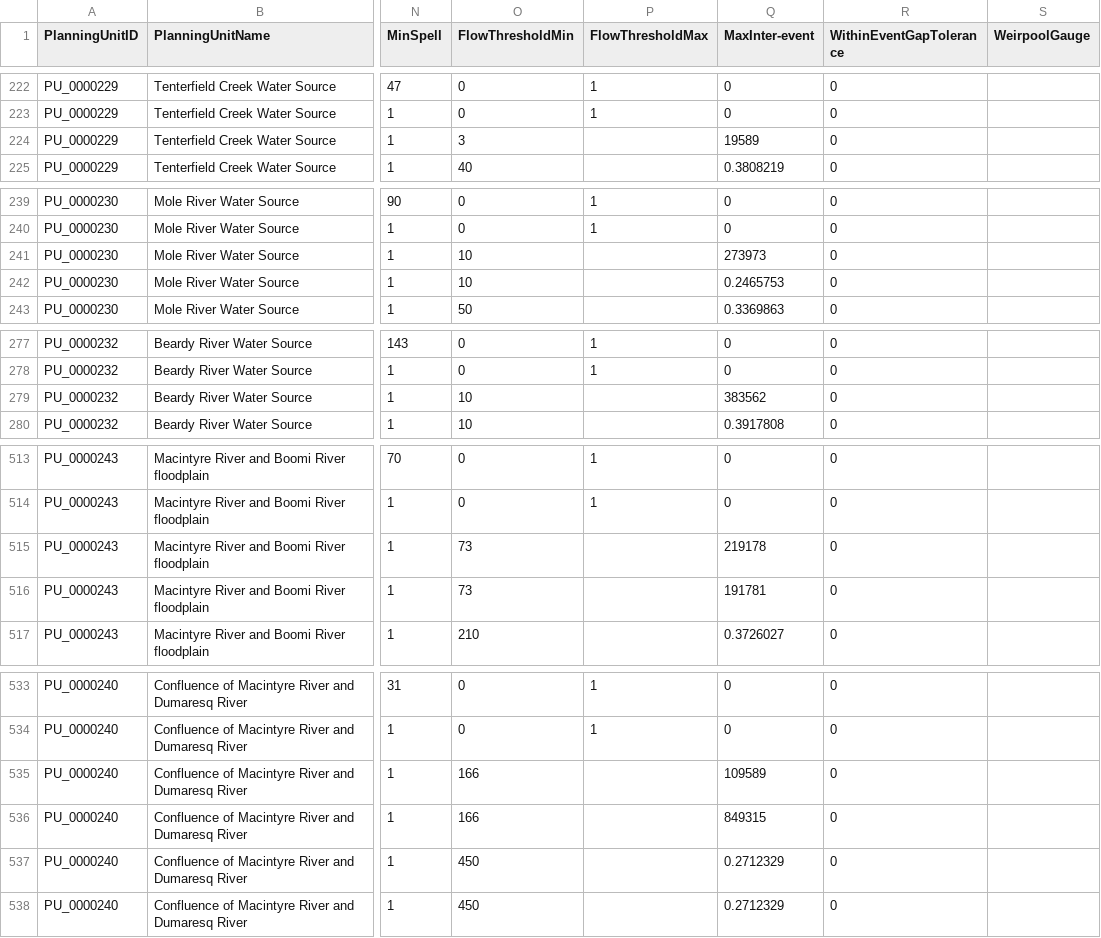
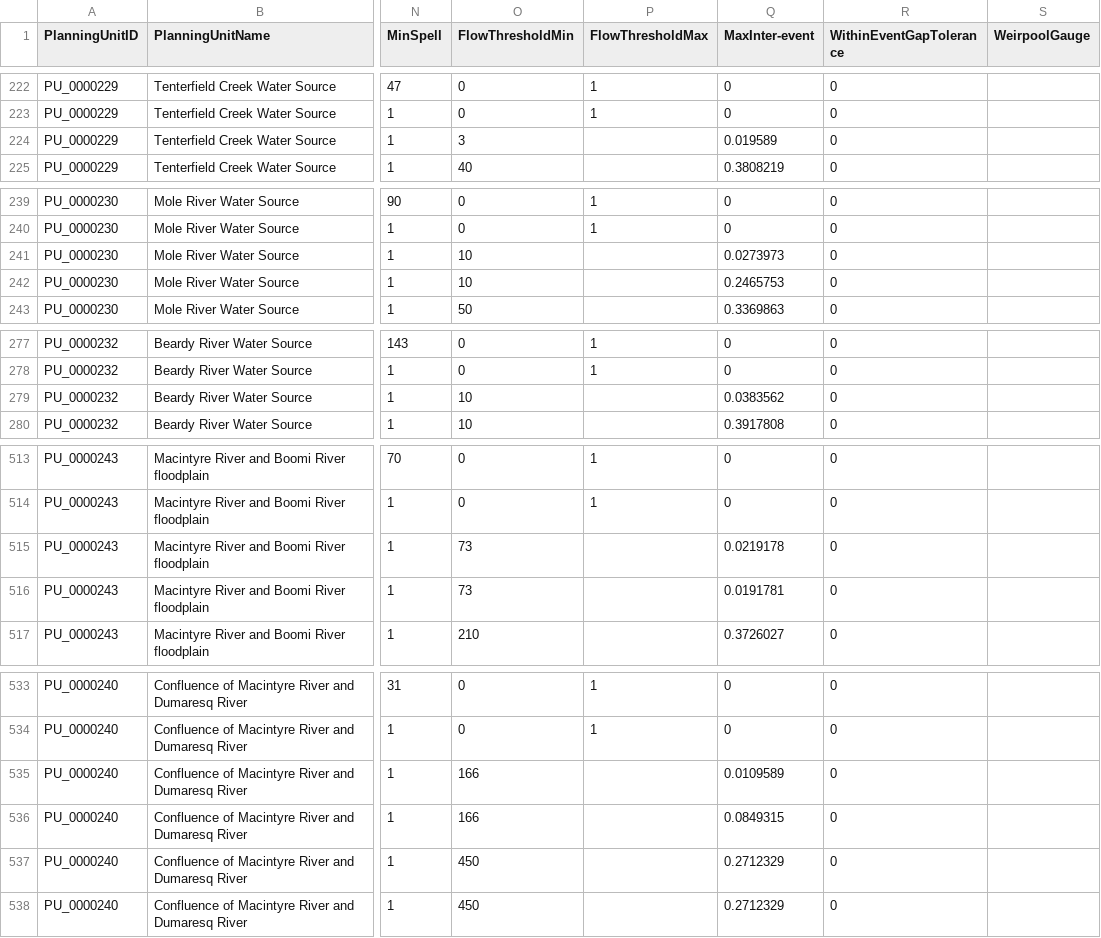
Before and after one commit to MDBAuth/EWR_tool, a CSV file: py_ewr/parameter_metadata/parameter_sheet_BR.csv, drawn as a sheet; only a part is shown, gaps mark what is left out; the diff covers the shown part only; the diff names each change by its address in the sheet, - before the commit and + after, or states it on an @@ line.

Commit message:
Fixing excel conversion error of MaxInter-event values

```diff
--- a/py_ewr/parameter_metadata/parameter_sheet_BR.csv
+++ b/py_ewr/parameter_metadata/parameter_sheet_BR.csv
-Q224 (MaxInter-event): 19589
+Q224 (MaxInter-event): 0.019589
-Q241 (MaxInter-event): 273973
+Q241 (MaxInter-event): 0.0273973
-Q279 (MaxInter-event): 383562
+Q279 (MaxInter-event): 0.0383562
-Q515 (MaxInter-event): 219178
+Q515 (MaxInter-event): 0.0219178
-Q516 (MaxInter-event): 191781
+Q516 (MaxInter-event): 0.0191781
-Q535 (MaxInter-event): 109589
+Q535 (MaxInter-event): 0.0109589
-Q536 (MaxInter-event): 849315
+Q536 (MaxInter-event): 0.0849315
```
Also changed, not shown: 16 edited cells elsewhere in this file.
